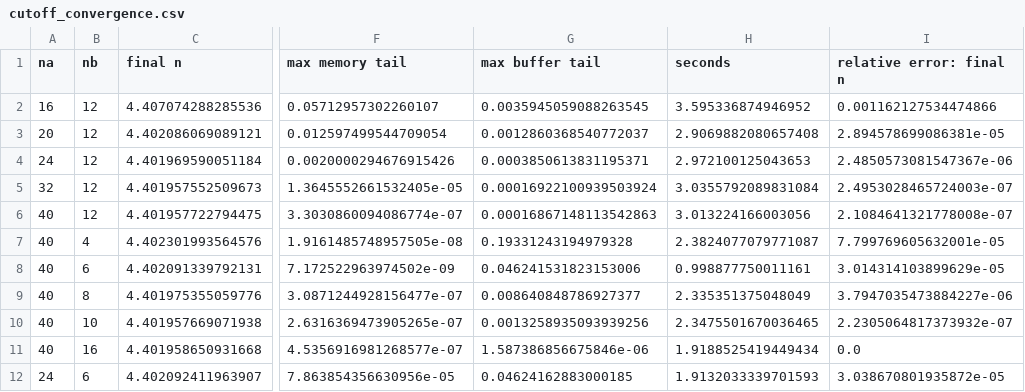
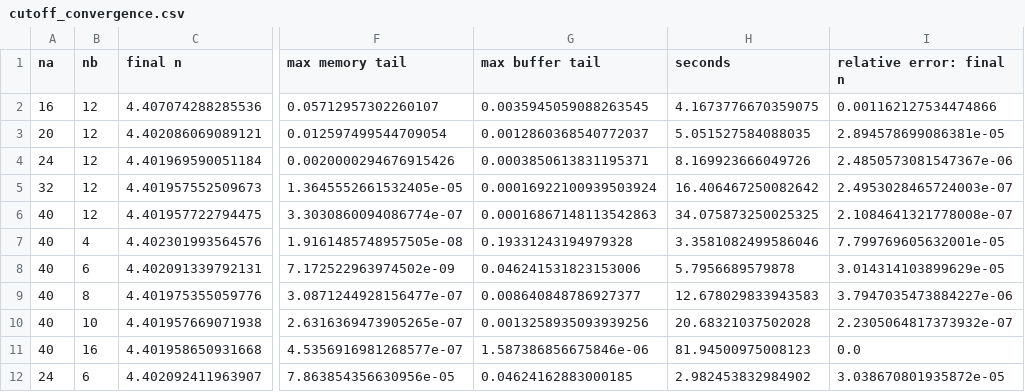
Before and after one commit to simransummermalik/solvingalice-bob, a CSV file: artifacts/cutoff_convergence.csv, drawn as a sheet; only a part is shown, gaps mark what is left out; the diff names each change by its address in the sheet, - before the commit and + after, or states it on an @@ line.

```diff
--- a/artifacts/cutoff_convergence.csv
+++ b/artifacts/cutoff_convergence.csv
-H2 (seconds): 3.595336874946952
+H2 (seconds): 4.1673776670359075
-H3 (seconds): 2.9069882080657408
+H3 (seconds): 5.051527584088035
-H4 (seconds): 2.972100125043653
+H4 (seconds): 8.169923666049726
-H5 (seconds): 3.0355792089831084
+H5 (seconds): 16.406467250082642
-H6 (seconds): 3.013224166003056
+H6 (seconds): 34.075873250025325
-H7 (seconds): 2.3824077079771087
+H7 (seconds): 3.3581082499586046
-H8 (seconds): 0.998877750011161
+H8 (seconds): 5.7956689579878
-H9 (seconds): 2.335351375048049
+H9 (seconds): 12.678029833943583
-H10 (seconds): 2.3475501670036465
+H10 (seconds): 20.68321037502028
-H11 (seconds): 1.9188525419449434
+H11 (seconds): 81.94500975008123
-H12 (seconds): 1.9132033339701593
+H12 (seconds): 2.982453832984902
```
Also changed, not shown: artifacts/bit_flip_rates.csv, artifacts/closed_linear_endpoints.csv, 33 other files.
